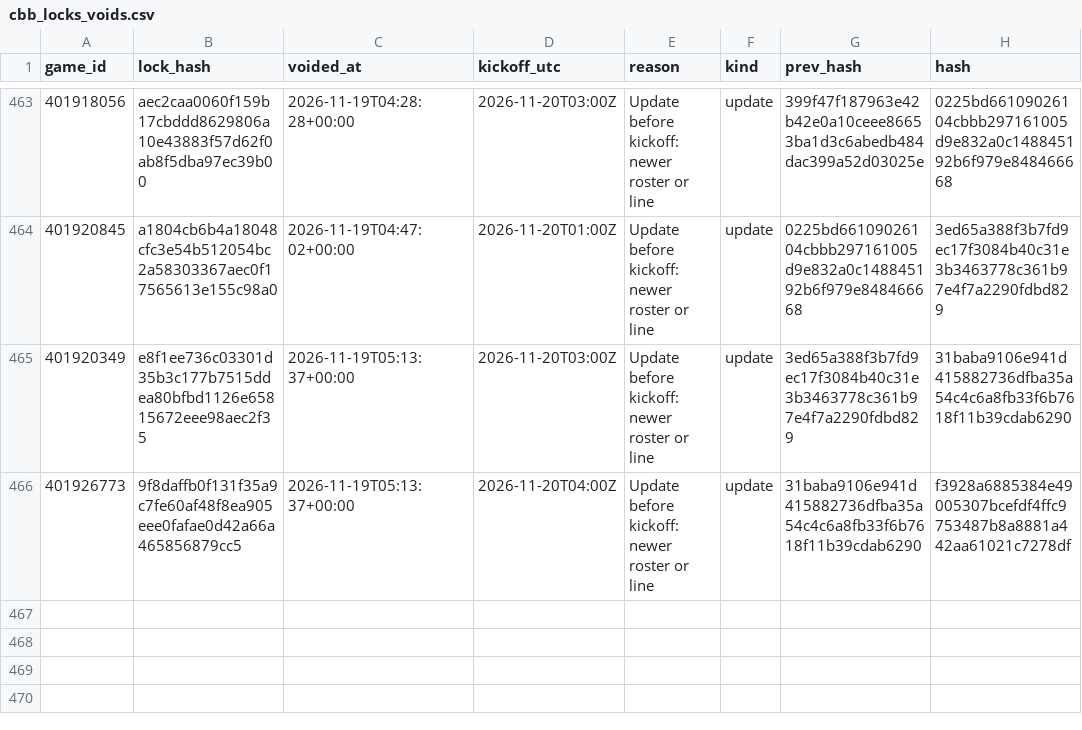
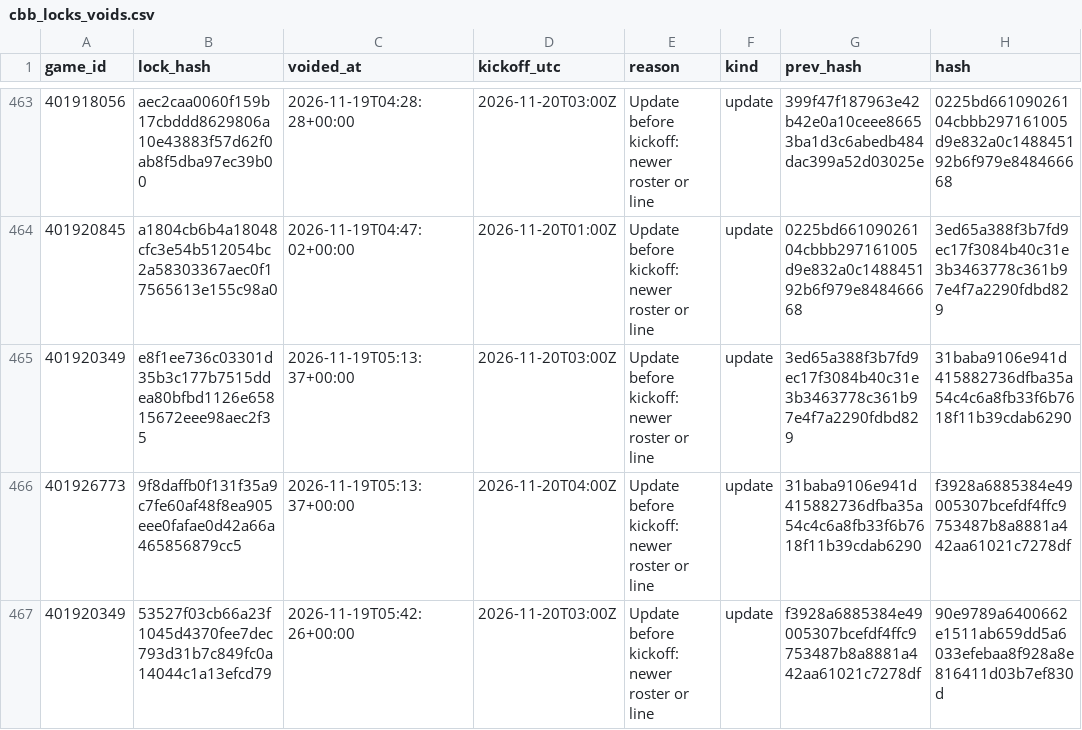
Before and after one commit to Seed808/theesness-data, a CSV file: model/ledger/cbb_locks_voids.csv, drawn as a sheet; only a part is shown, gaps mark what is left out; the diff names each change by its address in the sheet, - before the commit and + after, or states it on an @@ line.

```diff
--- a/model/ledger/cbb_locks_voids.csv
+++ b/model/ledger/cbb_locks_voids.csv
+row 467: 401920349 | 53527f03cb66a23f1045d4370fee7dec793d31b7c849fc0a14044c1a13efcd79 | 2026-11-19T05:42:26+00:00 | 2026-11-20T03:00Z | Update before kickoff: newer roster or line | update | f3928a6885384e49005307bcefdf4ffc9753487b8a8881a442aa61021c7278df | 90e9789a6400662e1511ab659dd5a6033efebaa8f928a8e816411d03b7ef830d
```
Also changed, not shown: model/ledger/cbb_locks.csv, model/ledger/firstline_nba.csv, 24 other files.
